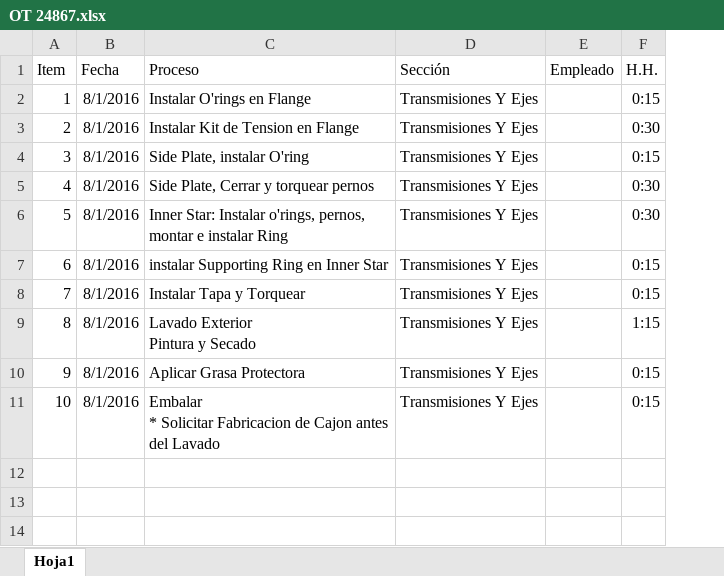
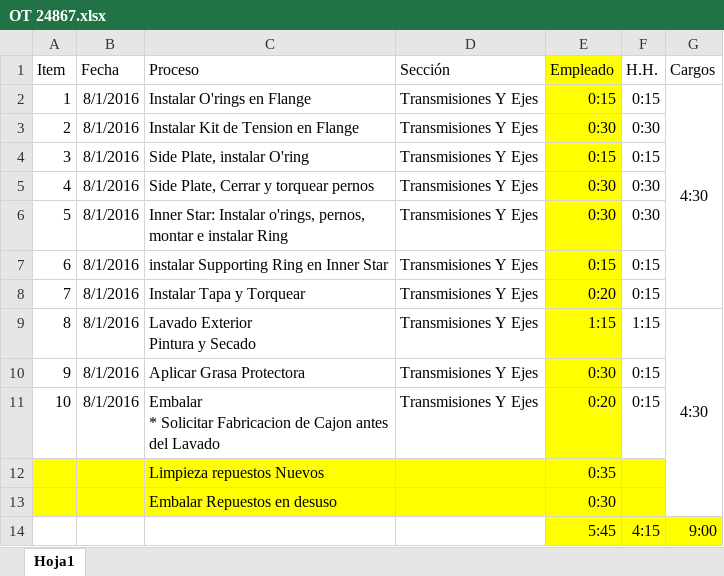
Before and after one commit to alvarezclaudio/MD-PlanificacionProduccion, an Excel workbook: Hojas de Ruta/Transmisiones/Acople Flexible/ACOPLE FLEXIBLE BC41-5-50N/OT 24867.xlsx, sheet Hoja1, drawn as a sheet; values as stored, in another font and other column widths than the file's, no borders; the diff names each change by its address in the sheet, - before the commit and + after, or states it on an @@ line.

Commit message:
conteo inicial + hojas de ruta

```diff
--- a/Hojas de Ruta/Transmisiones/Acople Flexible/ACOPLE FLEXIBLE BC41-5-50N/OT 24867.xlsx (sheet Hoja1)
+++ b/Hojas de Ruta/Transmisiones/Acople Flexible/ACOPLE FLEXIBLE BC41-5-50N/OT 24867.xlsx (sheet Hoja1)
+column G (Cargos), rows 2-9: 4:30 |  |  |  |  |  |  | 4:30
-E1:E11 fill: none
+E1:E11 fill: #FFFF00
-E2 (Empleado): (empty)
+E2 (Empleado): 0:15
-E3 (Empleado): (empty)
+E3 (Empleado): 0:30
-E4 (Empleado): (empty)
+E4 (Empleado): 0:15
-E5:E6 (Empleado): (empty)
+E5:E6 (Empleado): 0:30
-E7 (Empleado): (empty)
+E7 (Empleado): 0:15
-E8 (Empleado): (empty)
+E8 (Empleado): 0:20
-E9 (Empleado): (empty)
+E9 (Empleado): 1:15
-E10 (Empleado): (empty)
+E10 (Empleado): 0:30
-E11 (Empleado): (empty)
+E11 (Empleado): 0:20
+row 12:  |  | Limpieza repuestos Nuevos |  | 0:35
+row 13:  |  | Embalar Repuestos en desuso |  | 0:30
+row 14:  |  |  |  | 5:45 | 4:15 | 9:00
```
Also changed, not shown: Hojas de Ruta/Motores/Tambor Decanter/OT 26234 - BALANCEO TAMBOR DECANTER MS-936 .xlsx, Hojas de Ruta/Motores/Tambor Decanter/OT 26234 - BALANCEO TAMBOR DECANTER NX-418.xlsx, 7 other files.
